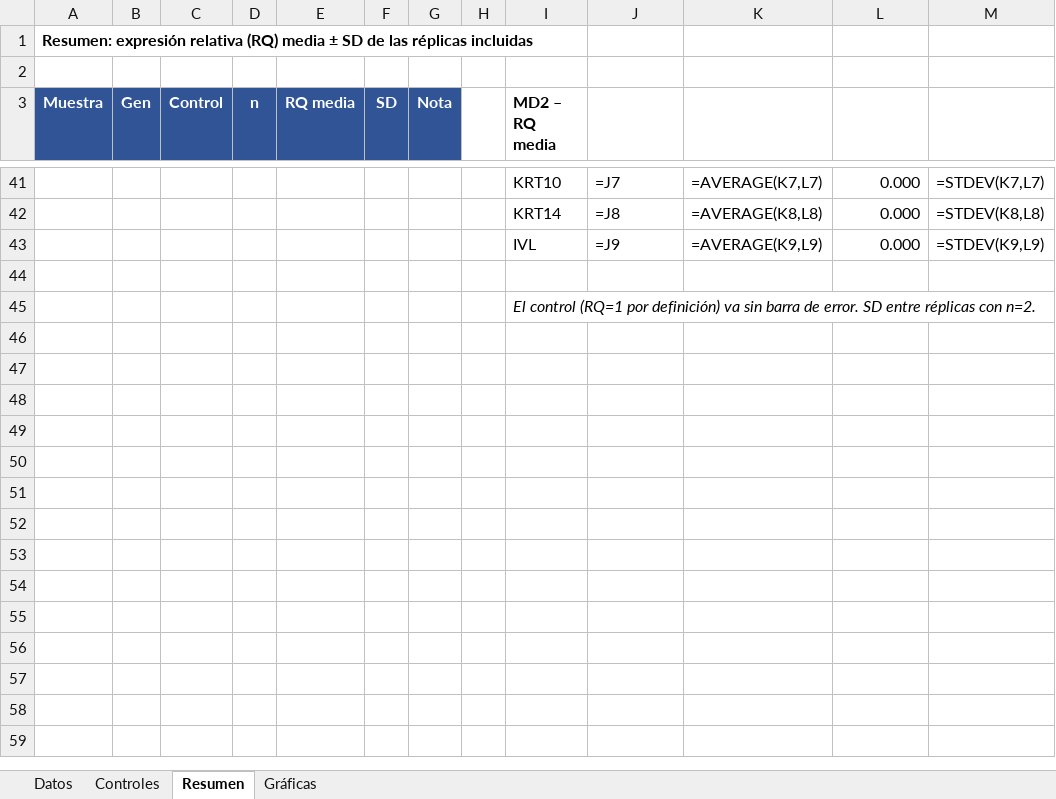
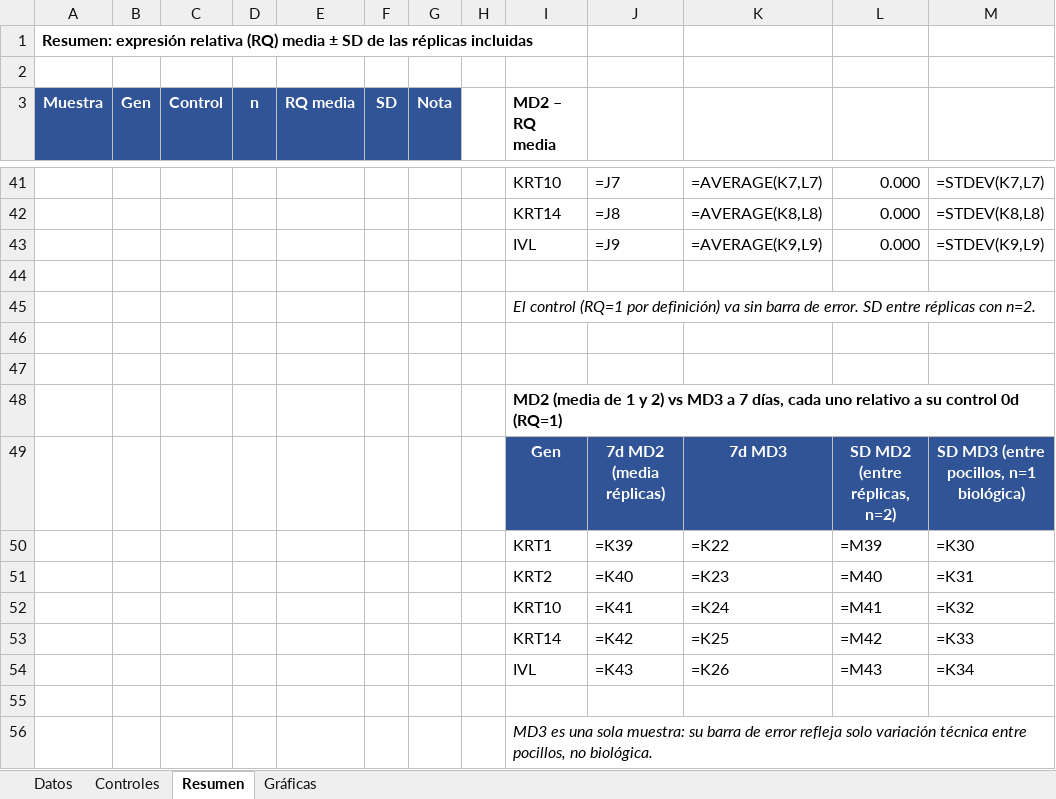
Before and after one commit to mariazubilase-wq/tesis, an Excel workbook: qPCR_analisis_MD2_MD3.xlsx, sheet Resumen, drawn as a sheet; only a part is shown, gaps mark what is left out; values as stored, in another font and other column widths than the file's, no borders; formulas without a stored value are shown as written; the diff names each change by its address in the sheet, - before the commit and + after, or states it on an @@ line.

```diff
--- a/qPCR_analisis_MD2_MD3.xlsx (sheet Resumen)
+++ b/qPCR_analisis_MD2_MD3.xlsx (sheet Resumen)
+row 46: (empty)
+row 47: (empty)
+row 48:  |  |  |  |  |  |  |  | MD2 (media de 1 y 2) vs MD3 a 7 días, cada uno relativo a su control 0d (RQ=1)
+row 49:  |  |  |  |  |  |  |  | Gen | 7d MD2 (media réplicas) | 7d MD3 | SD MD2 (entre réplicas, n=2) | SD MD3 (entre pocillos, n=1 biológica)
+row 50:  |  |  |  |  |  |  |  | KRT1 | =K39 | =K22 | =M39 | =K30
+row 51:  |  |  |  |  |  |  |  | KRT2 | =K40 | =K23 | =M40 | =K31
+row 52:  |  |  |  |  |  |  |  | KRT10 | =K41 | =K24 | =M41 | =K32
+row 53:  |  |  |  |  |  |  |  | KRT14 | =K42 | =K25 | =M42 | =K33
+row 54:  |  |  |  |  |  |  |  | IVL | =K43 | =K26 | =M43 | =K34
+row 55: (empty)
+row 56:  |  |  |  |  |  |  |  | MD3 es una sola muestra: su barra de error refleja solo variación técnica entre pocillos, no biológica.
```
Also changed, not shown: charts or pictures.
